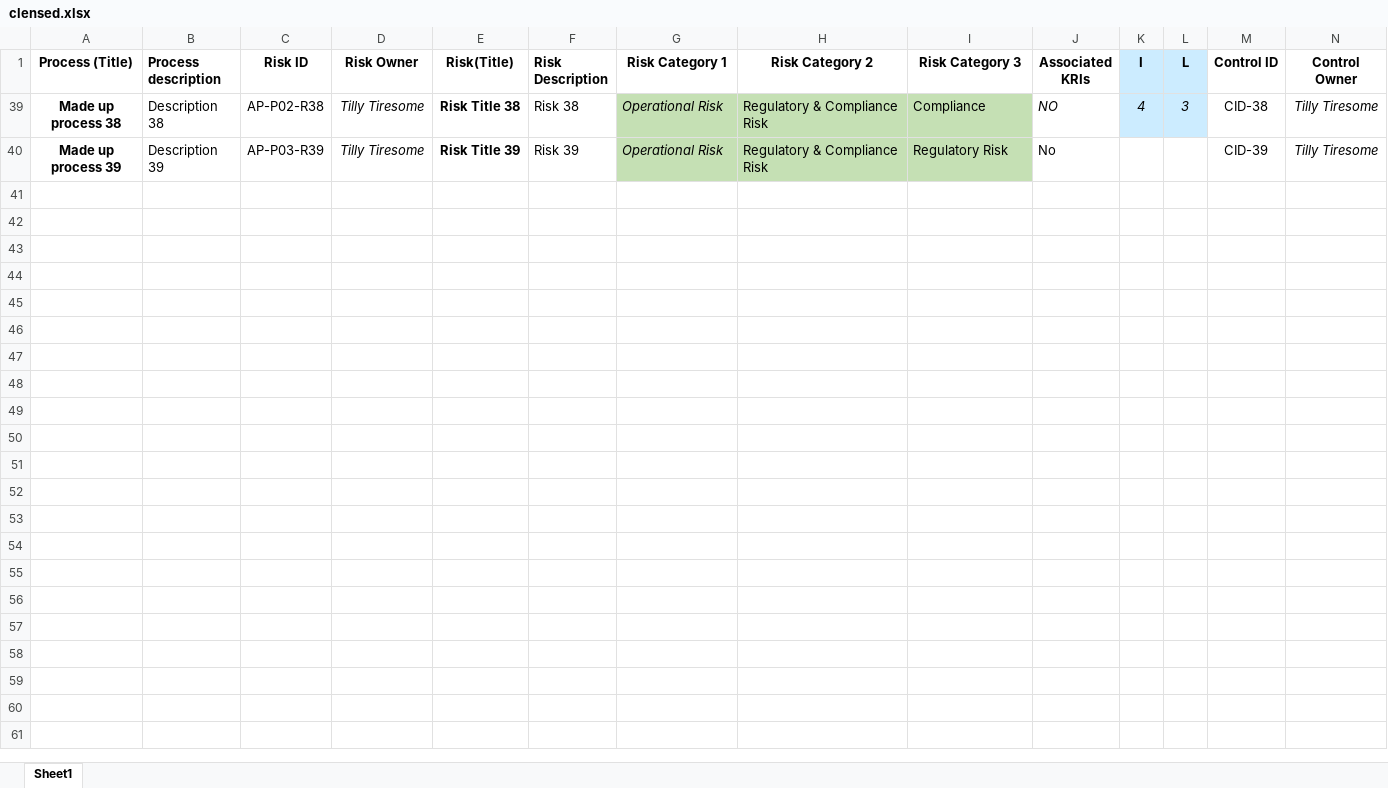
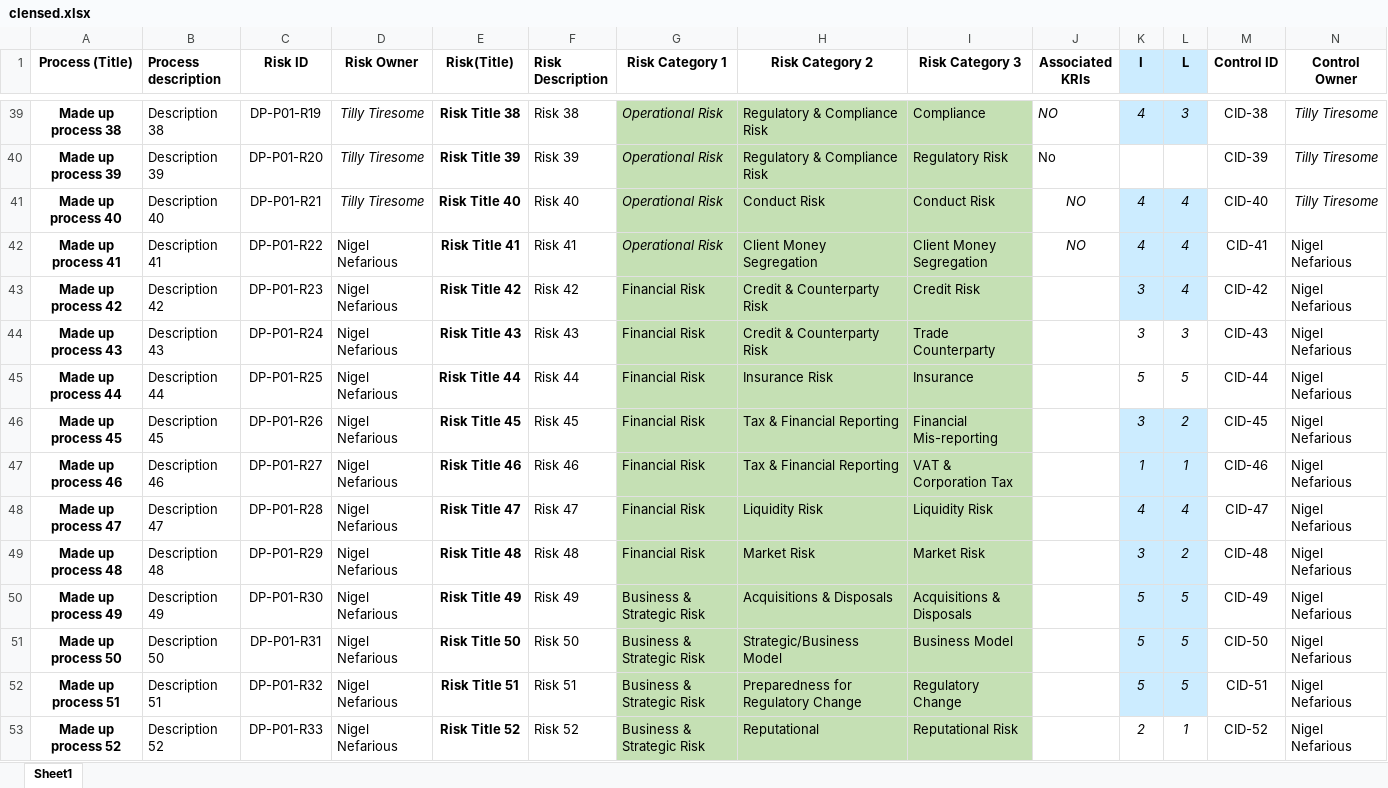
Before and after one commit to twelsh37/wip, an Excel workbook: clensed.xlsx, sheet Sheet1, drawn as a sheet; only a part is shown, gaps mark what is left out; values as stored, in another font and other column widths than the file's, no borders; rows hold the shown columns only; the diff covers the shown part only; the diff names each change by its address in the sheet, - before the commit and + after, or states it on an @@ line.

Commit message:
updated risk_id's so there are more than just AP

```diff
--- a/clensed.xlsx (sheet Sheet1)
+++ b/clensed.xlsx (sheet Sheet1)
-C39 (Risk ID): AP-P02-R38
+C39 (Risk ID): DP-P01-R19
-C40 (Risk ID): AP-P03-R39
+C40 (Risk ID): DP-P01-R20
+row 41: Made up process 40 | Description 40 | DP-P01-R21 | Tilly Tiresome | Risk Title 40 | Risk 40 | Operational Risk | Conduct Risk | Conduct Risk | NO | 4 | 4 | CID-40 | Tilly Tiresome
+row 42: Made up process 41 | Description 41 | DP-P01-R22 | Nigel Nefarious | Risk Title 41 | Risk 41 | Operational Risk | Client Money Segregation | Client Money Segregation | NO | 4 | 4 | CID-41 | Nigel Nefarious
+row 43: Made up process 42 | Description 42 | DP-P01-R23 | Nigel Nefarious | Risk Title 42 | Risk 42 | Financial Risk | Credit & Counterparty Risk | Credit Risk |  | 3 | 4 | CID-42 | Nigel Nefarious
+row 44: Made up process 43 | Description 43 | DP-P01-R24 | Nigel Nefarious | Risk Title 43 | Risk 43 | Financial Risk | Credit & Counterparty Risk | Trade Counterparty |  | 3 | 3 | CID-43 | Nigel Nefarious
+row 45: Made up process 44 | Description 44 | DP-P01-R25 | Nigel Nefarious | Risk Title 44 | Risk 44 | Financial Risk | Insurance Risk | Insurance |  | 5 | 5 | CID-44 | Nigel Nefarious
+row 46: Made up process 45 | Description 45 | DP-P01-R26 | Nigel Nefarious | Risk Title 45 | Risk 45 | Financial Risk | Tax & Financial Reporting | Financial Mis-reporting |  | 3 | 2 | CID-45 | Nigel Nefarious
+row 47: Made up process 46 | Description 46 | DP-P01-R27 | Nigel Nefarious | Risk Title 46 | Risk 46 | Financial Risk | Tax & Financial Reporting | VAT & Corporation Tax |  | 1 | 1 | CID-46 | Nigel Nefarious
+row 48: Made up process 47 | Description 47 | DP-P01-R28 | Nigel Nefarious | Risk Title 47 | Risk 47 | Financial Risk | Liquidity Risk | Liquidity Risk |  | 4 | 4 | CID-47 | Nigel Nefarious
+row 49: Made up process 48 | Description 48 | DP-P01-R29 | Nigel Nefarious | Risk Title 48 | Risk 48 | Financial Risk | Market Risk | Market Risk |  | 3 | 2 | CID-48 | Nigel Nefarious
+row 50: Made up process 49 | Description 49 | DP-P01-R30 | Nigel Nefarious | Risk Title 49 | Risk 49 | Business & Strategic Risk | Acquisitions & Disposals | Acquisitions & Disposals |  | 5 | 5 | CID-49 | Nigel Nefarious
+row 51: Made up process 50 | Description 50 | DP-P01-R31 | Nigel Nefarious | Risk Title 50 | Risk 50 | Business & Strategic Risk | Strategic/Business Model | Business Model |  | 5 | 5 | CID-50 | Nigel Nefarious
+row 52: Made up process 51 | Description 51 | DP-P01-R32 | Nigel Nefarious | Risk Title 51 | Risk 51 | Business & Strategic Risk | Preparedness for Regulatory Change | Regulatory Change |  | 5 | 5 | CID-51 | Nigel Nefarious
+row 53: Made up process 52 | Description 52 | DP-P01-R33 | Nigel Nefarious | Risk Title 52 | Risk 52 | Business & Strategic Risk | Reputational | Reputational Risk |  | 2 | 1 | CID-52 | Nigel Nefarious
```
Also changed, not shown: 33 added rows and 4 hidden or unhidden rows elsewhere in this sheet, hidden cells.
